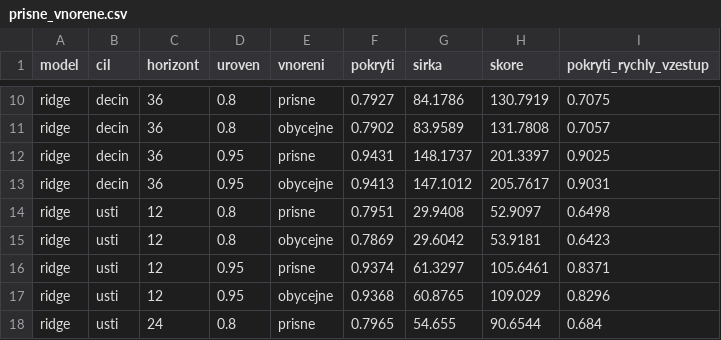
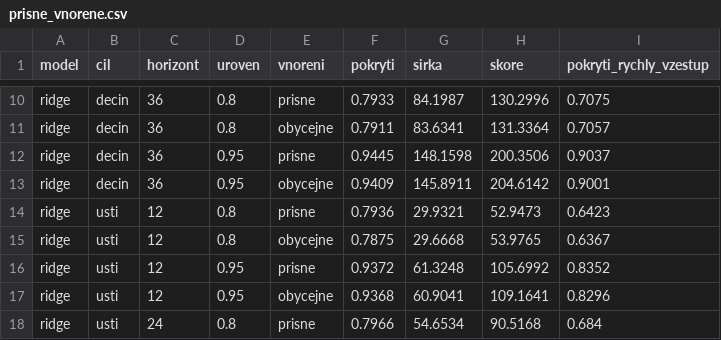
Before and after one commit to ondrej-cloud/hackathon-decin-2026-ml-ai, a CSV file: nejistota_dan/vysledky/prisne_vnorene.csv, drawn as a sheet; only a part is shown, gaps mark what is left out; the diff covers the shown part only; the diff names each change by its address in the sheet, - before the commit and + after, or states it on an @@ line.

```diff
--- a/nejistota_dan/vysledky/prisne_vnorene.csv
+++ b/nejistota_dan/vysledky/prisne_vnorene.csv
-F10 (pokryti): 0.7927
+F10 (pokryti): 0.7933
-G10 (sirka): 84.1786
+G10 (sirka): 84.1987
-H10 (skore): 130.7919
+H10 (skore): 130.2996
-F11 (pokryti): 0.7902
+F11 (pokryti): 0.7911
-G11 (sirka): 83.9589
+G11 (sirka): 83.6341
-H11 (skore): 131.7808
+H11 (skore): 131.3364
-F12 (pokryti): 0.9431
+F12 (pokryti): 0.9445
-G12 (sirka): 148.1737
+G12 (sirka): 148.1598
-H12 (skore): 201.3397
+H12 (skore): 200.3506
-I12 (pokryti_rychly_vzestup): 0.9025
+I12 (pokryti_rychly_vzestup): 0.9037
-F13 (pokryti): 0.9413
+F13 (pokryti): 0.9409
-G13 (sirka): 147.1012
+G13 (sirka): 145.8911
-H13 (skore): 205.7617
+H13 (skore): 204.6142
-I13 (pokryti_rychly_vzestup): 0.9031
+I13 (pokryti_rychly_vzestup): 0.9001
-F14 (pokryti): 0.7951
+F14 (pokryti): 0.7936
-G14 (sirka): 29.9408
+G14 (sirka): 29.9321
-H14 (skore): 52.9097
+H14 (skore): 52.9473
-I14 (pokryti_rychly_vzestup): 0.6498
+I14 (pokryti_rychly_vzestup): 0.6423
-F15 (pokryti): 0.7869
+F15 (pokryti): 0.7875
-G15 (sirka): 29.6042
+G15 (sirka): 29.6668
-H15 (skore): 53.9181
+H15 (skore): 53.9765
-I15 (pokryti_rychly_vzestup): 0.6423
+I15 (pokryti_rychly_vzestup): 0.6367
-F16 (pokryti): 0.9374
+F16 (pokryti): 0.9372
-G16 (sirka): 61.3297
+G16 (sirka): 61.3248
-H16 (skore): 105.6461
+H16 (skore): 105.6992
-I16 (pokryti_rychly_vzestup): 0.8371
+I16 (pokryti_rychly_vzestup): 0.8352
-G17 (sirka): 60.8765
+G17 (sirka): 60.9041
-H17 (skore): 109.029
+H17 (skore): 109.1641
-F18 (pokryti): 0.7965
+F18 (pokryti): 0.7966
-G18 (sirka): 54.655
+G18 (sirka): 54.6534
-H18 (skore): 90.6544
+H18 (skore): 90.5168
```
Also changed, not shown: 142 edited cells elsewhere in this file, 13 other files.
